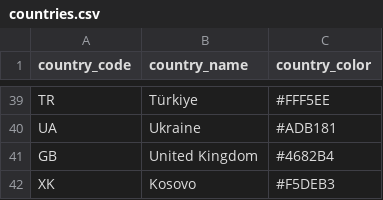
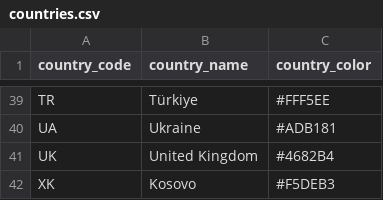
Before and after one commit to luca3998/DataVis, a CSV file: countries.csv, drawn as a sheet; only a part is shown, gaps mark what is left out.

Commit message:
minor change to csv

```diff
--- a/countries.csv
+++ b/countries.csv
@@ -40,3 +40,3 @@ country_code,country_name,country_color
 "UA","Ukraine","#ADB181"
-"GB","United Kingdom","#4682B4"
+"UK","United Kingdom","#4682B4"
 "XK","Kosovo","#F5DEB3"
```
